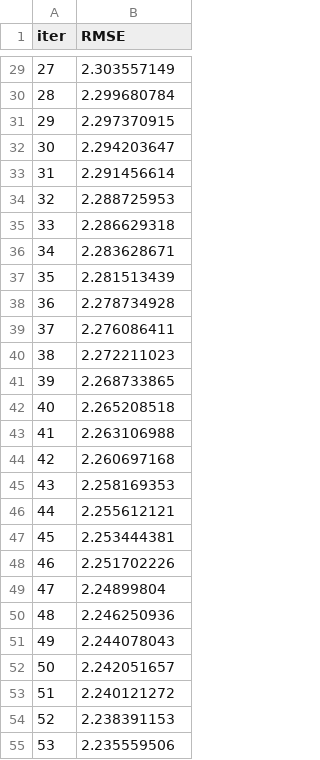
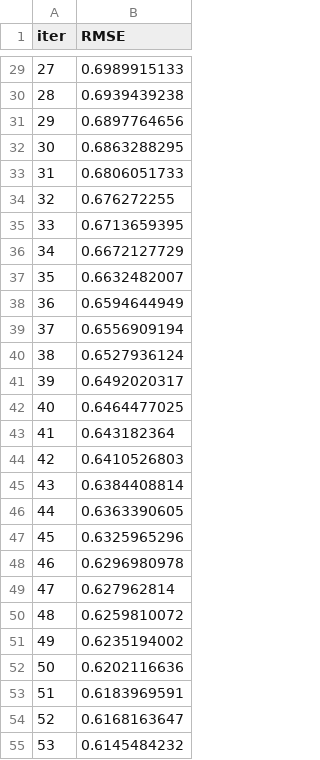
Before and after one commit to soumyadeepghosh35/DTRA_DrugDesign, a TSV file: PubchemData/catboost_info/learn_error.tsv, drawn as a sheet; only a part is shown, gaps mark what is left out; the diff covers the shown part only.

```diff
--- a/PubchemData/catboost_info/learn_error.tsv
+++ b/PubchemData/catboost_info/learn_error.tsv
@@ -29,27 +29,27 @@ iter	RMSE
-27	2.303557149
-28	2.299680784
-29	2.297370915
-30	2.294203647
-31	2.291456614
-32	2.288725953
-33	2.286629318
-34	2.283628671
-35	2.281513439
-36	2.278734928
-37	2.276086411
-38	2.272211023
-39	2.268733865
-40	2.265208518
-41	2.263106988
-42	2.260697168
-43	2.258169353
-44	2.255612121
-45	2.253444381
-46	2.251702226
-47	2.24899804
-48	2.246250936
-49	2.244078043
-50	2.242051657
-51	2.240121272
-52	2.238391153
-53	2.235559506
+27	0.6989915133
+28	0.6939439238
+29	0.6897764656
+30	0.6863288295
+31	0.6806051733
+32	0.676272255
+33	0.6713659395
+34	0.6672127729
+35	0.6632482007
+36	0.6594644949
+37	0.6556909194
+38	0.6527936124
+39	0.6492020317
+40	0.6464477025
+41	0.643182364
+42	0.6410526803
+43	0.6384408814
+44	0.6363390605
+45	0.6325965296
+46	0.6296980978
+47	0.627962814
+48	0.6259810072
+49	0.6235194002
+50	0.6202116636
+51	0.6183969591
+52	0.6168163647
+53	0.6145484232
```
Also changed, not shown: 173 edited cells elsewhere in this file, PubchemData/catboost_info/time_left.tsv, 24 other files.
